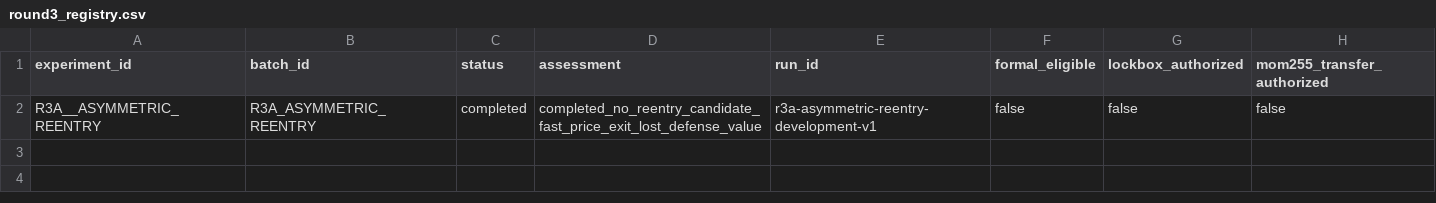
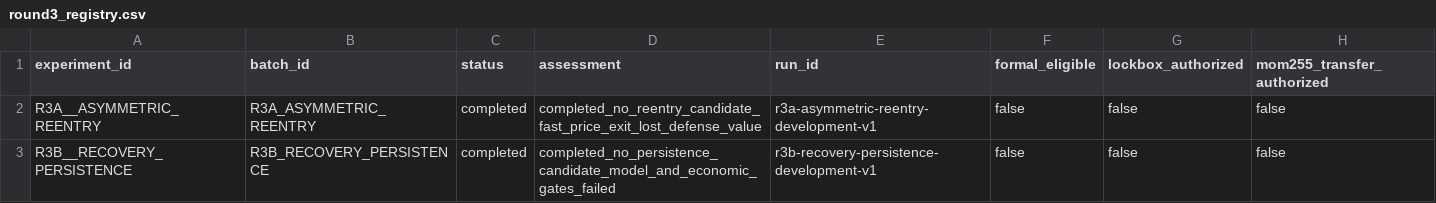
Before and after one commit to Loki4099/CrosssectionTimingResearch, a CSV file: experiments/round3_registry.csv, drawn as a sheet; the diff names each change by its address in the sheet, - before the commit and + after, or states it on an @@ line.

Commit message:
Report R3B persistence confirmation failure

```diff
--- a/experiments/round3_registry.csv
+++ b/experiments/round3_registry.csv
+row 3: R3B__RECOVERY_PERSISTENCE | R3B_RECOVERY_PERSISTENCE | completed | completed_no_persistence_candidate_model_and_economic_gates_failed | r3b-recovery-persistence-development-v1 | false | false | false
```
Also changed, not shown: 10 other files.
